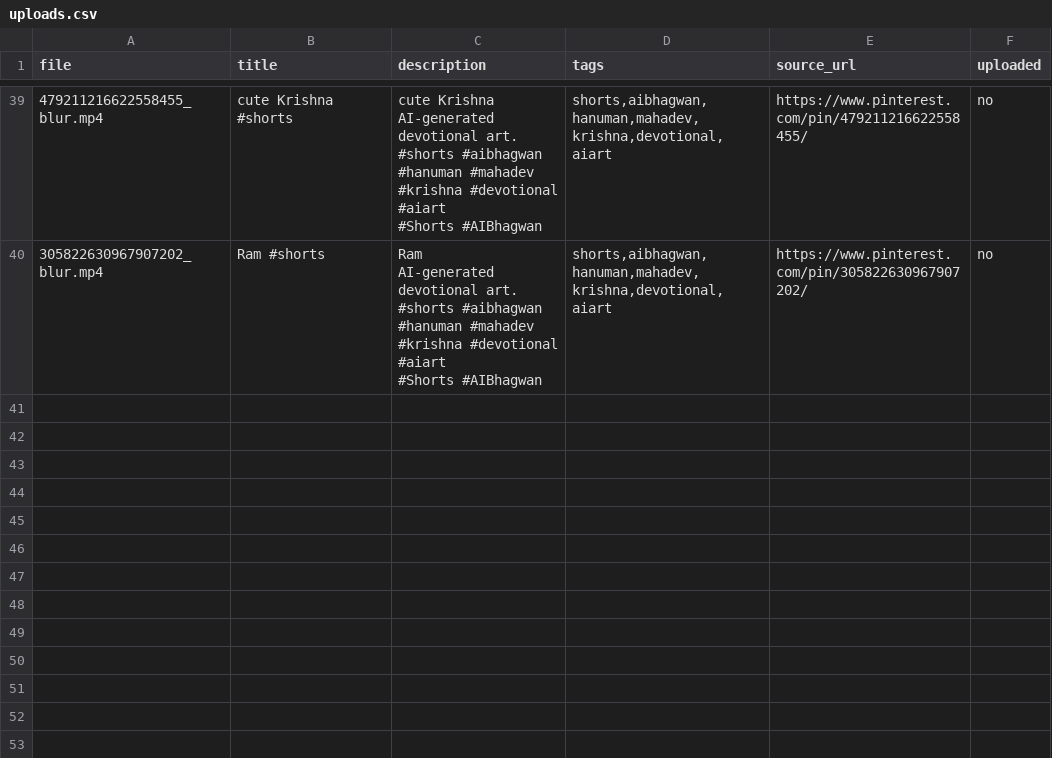
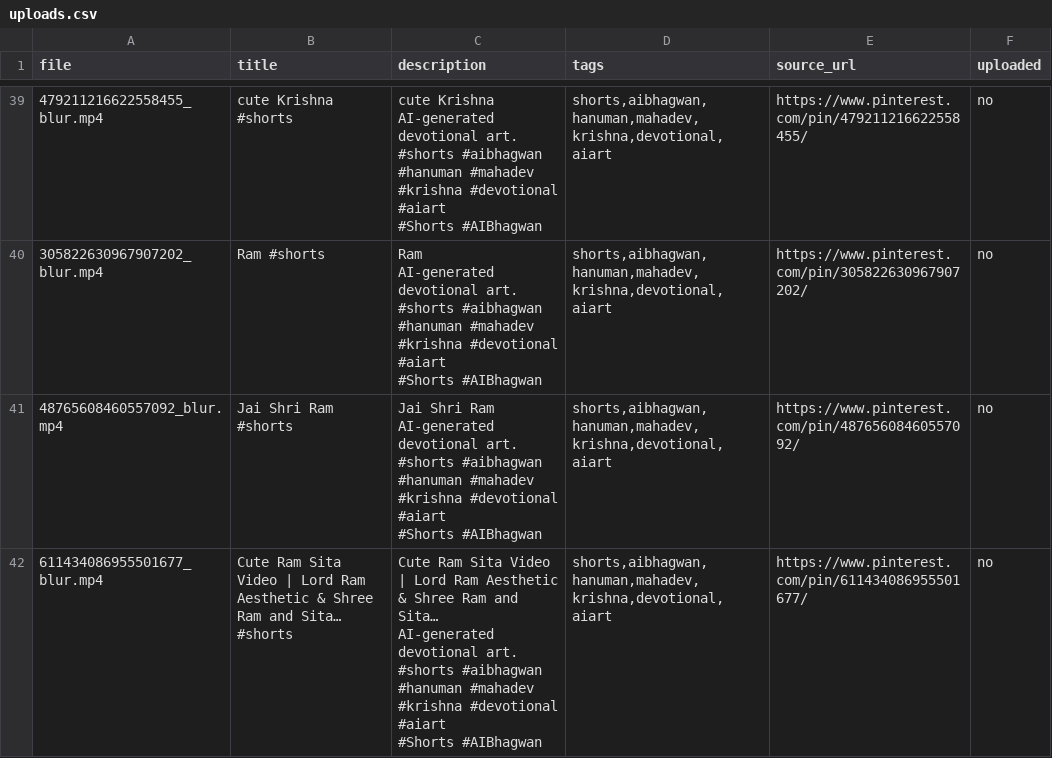
Before and after one commit to chetanJSPro/peace-reels-automation, a CSV file: pin2shorts/uploads.csv, drawn as a sheet; only a part is shown, gaps mark what is left out; ↵ is a line break in a cell; the diff names each change by its address in the sheet, - before the commit and + after, or states it on an @@ line.

```diff
--- a/pin2shorts/uploads.csv
+++ b/pin2shorts/uploads.csv
+row 41: 48765608460557092_blur.mp4 | Jai Shri Ram #shorts | Jai Shri Ram ↵ AI-generated devotional art. ↵ #shorts #aibhagwan #hanuman #mahadev #krishna #devotional #aiart ↵ #Shorts #AIBhagwan | shorts,aibhagwan,hanuman,mahadev,krishna,devotional,aiart | https://www.pinterest.com/pin/48765608460557092/ | no
+row 42: 611434086955501677_blur.mp4 | Cute Ram Sita Video | Lord Ram Aesthetic & Shree Ram and Sita… #shorts | Cute Ram Sita Video | Lord Ram Aesthetic & Shree Ram and Sita… ↵ AI-generated devotional art. ↵ #shorts #aibhagwan #hanuman #mahadev #krishna #devotional #aiart ↵ #Shorts #AIBhagwan | shorts,aibhagwan,hanuman,mahadev,krishna,devotional,aiart | https://www.pinterest.com/pin/611434086955501677/ | no
```
Also changed, not shown: pin2shorts/manifest.csv, 2 other files.
